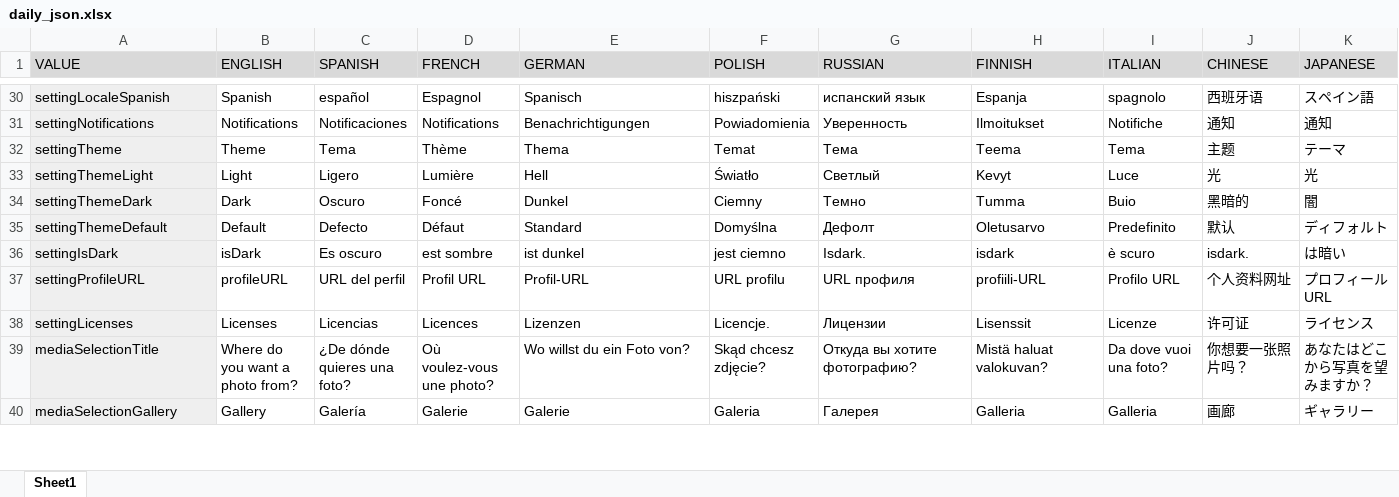
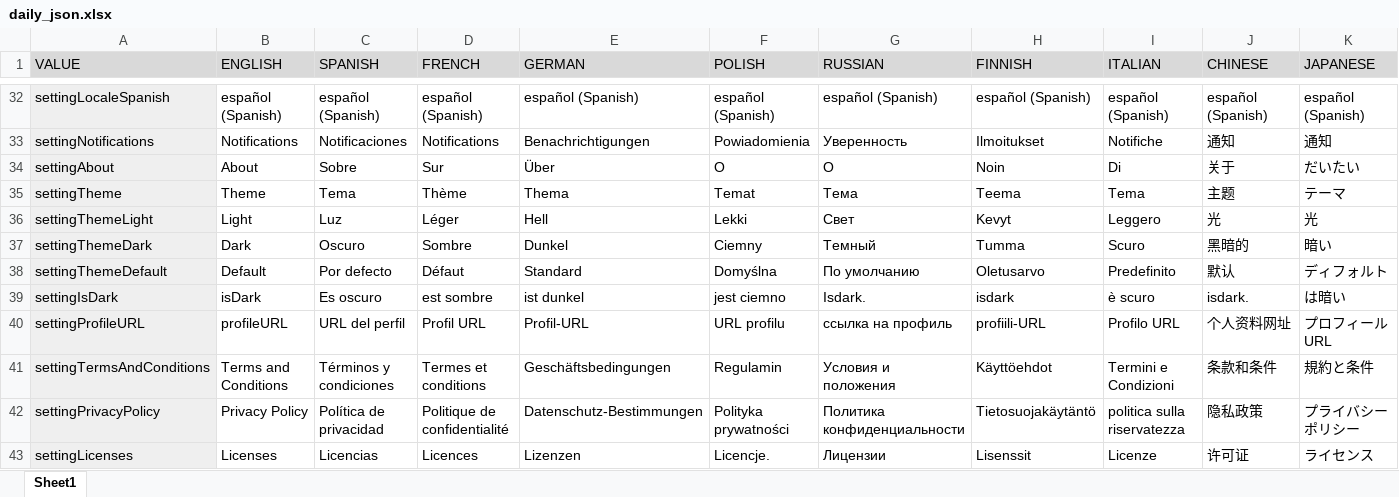
Before and after one commit to Omine100/Daily, an Excel workbook: daily_1.0/daily/lib/localizations/daily_json.xlsx, sheet Sheet1, drawn as a sheet; only a part is shown, gaps mark what is left out; the shorter side is filled out with more unchanged rows; values as stored, in another font and other column widths than the file's, no borders; charts and pictures not drawn; addresses are those after the commit; the diff covers the shown part only; the diff names each change by its address in the sheet, - before the commit and + after, or states it on an @@ line.

```diff
--- a/daily_1.0/daily/lib/localizations/daily_json.xlsx (sheet Sheet1)
+++ b/daily_1.0/daily/lib/localizations/daily_json.xlsx (sheet Sheet1)
-B32 (ENGLISH): Spanish
+B32 (ENGLISH): español (Spanish)
-C32 (SPANISH): español
+C32 (SPANISH): español (Spanish)
-D32 (FRENCH): Espagnol
+D32 (FRENCH): español (Spanish)
-E32 (GERMAN): Spanisch
+E32 (GERMAN): español (Spanish)
-F32 (POLISH): hiszpański
+F32 (POLISH): español (Spanish)
-G32 (RUSSIAN): испанский язык
+G32 (RUSSIAN): español (Spanish)
-H32 (FINNISH): Espanja
+H32 (FINNISH): español (Spanish)
-I32 (ITALIAN): spagnolo
+I32 (ITALIAN): español (Spanish)
-J32 (CHINESE): 西班牙语
+J32 (CHINESE): español (Spanish)
-K32 (JAPANESE): スペイン語
+K32 (JAPANESE): español (Spanish)
+row 34: settingAbout | About | Sobre | Sur | Über | O | О | Noin | Di | 关于 | だいたい
-C36 (SPANISH): Ligero
+C36 (SPANISH): Luz
-D36 (FRENCH): Lumière
+D36 (FRENCH): Léger
-F36 (POLISH): Światło
+F36 (POLISH): Lekki
-G36 (RUSSIAN): Светлый
+G36 (RUSSIAN): Свет
-I36 (ITALIAN): Luce
+I36 (ITALIAN): Leggero
-D37 (FRENCH): Foncé
+D37 (FRENCH): Sombre
-G37 (RUSSIAN): Темно
+G37 (RUSSIAN): Темный
-I37 (ITALIAN): Buio
+I37 (ITALIAN): Scuro
-K37 (JAPANESE): 闇
+K37 (JAPANESE): 暗い
-C38 (SPANISH): Defecto
+C38 (SPANISH): Por defecto
-G38 (RUSSIAN): Дефолт
+G38 (RUSSIAN): По умолчанию
-G40 (RUSSIAN): URL профиля
+G40 (RUSSIAN): ссылка на профиль
+row 41: settingTermsAndConditions | Terms and Conditions | Términos y condiciones | Termes et conditions | Geschäftsbedingungen | Regulamin | Условия и положения | Käyttöehdot | Termini e Condizioni | 条款和条件 | 規約と条件
+row 42: settingPrivacyPolicy | Privacy Policy | Política de privacidad | Politique de confidentialité | Datenschutz-Bestimmungen | Polityka prywatności | Политика конфиденциальности | Tietosuojakäytäntö | politica sulla riservatezza | 隐私政策 | プライバシーポリシー
```
Also changed, not shown: 17 added rows, 3 removed rows and 119 edited cells elsewhere in this sheet, formulas that keep their value, 12 other files.
